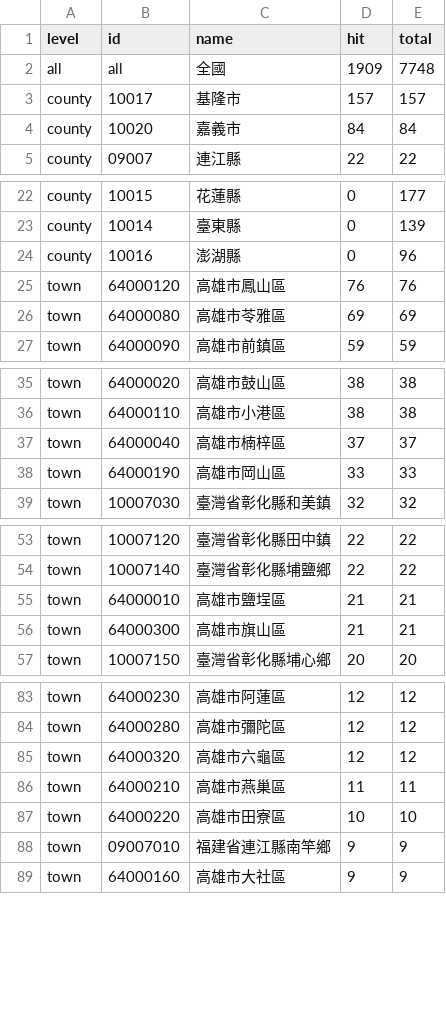
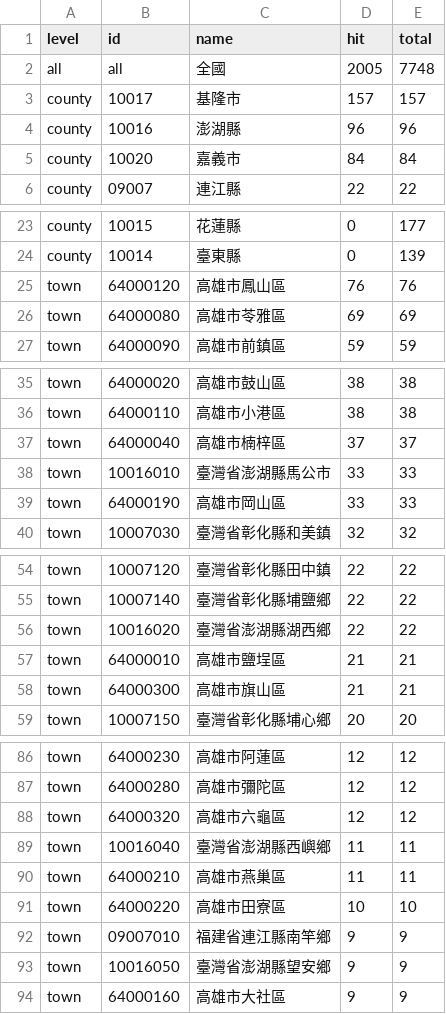
Before and after one commit to ronnywang/simple-evacuation-map, a CSV file: stat.csv, drawn as a sheet; only a part is shown, gaps mark what is left out; the diff covers the shown part only.

Commit message:
add 澎湖縣 data

```diff
--- a/stat.csv
+++ b/stat.csv
@@ -1,4 +1,5 @@
 level,id,name,hit,total
-all,all,全國,1909,7748
+all,all,全國,2005,7748
 county,10017,基隆市,157,157
+county,10016,澎湖縣,96,96
 county,10020,嘉義市,84,84
@@ -23,3 +24,2 @@ county,10015,花蓮縣,0,177
 county,10014,臺東縣,0,139
-county,10016,澎湖縣,0,96
 town,64000120,高雄市鳳山區,76,76
@@ -37,2 +37,3 @@ town,64000110,高雄市小港區,38,38
 town,64000040,高雄市楠梓區,37,37
+town,10016010,臺灣省澎湖縣馬公市,33,33
 town,64000190,高雄市岡山區,33,33
@@ -54,2 +55,3 @@ town,10007120,臺灣省彰化縣田中鎮,22,22
 town,10007140,臺灣省彰化縣埔鹽鄉,22,22
+town,10016020,臺灣省澎湖縣湖西鄉,22,22
 town,64000010,高雄市鹽埕區,21,21
@@ -85,2 +88,3 @@ town,64000280,高雄市彌陀區,12,12
 town,64000320,高雄市六龜區,12,12
+town,10016040,臺灣省澎湖縣西嶼鄉,11,11
 town,64000210,高雄市燕巢區,11,11
@@ -88,2 +92,3 @@ town,64000220,高雄市田寮區,10,10
 town,09007010,福建省連江縣南竿鄉,9,9
+town,10016050,臺灣省澎湖縣望安鄉,9,9
 town,64000160,高雄市大社區,9,9
```
Also changed, not shown: 2 added rows and 6 removed rows elsewhere in this file, 1 other file.
